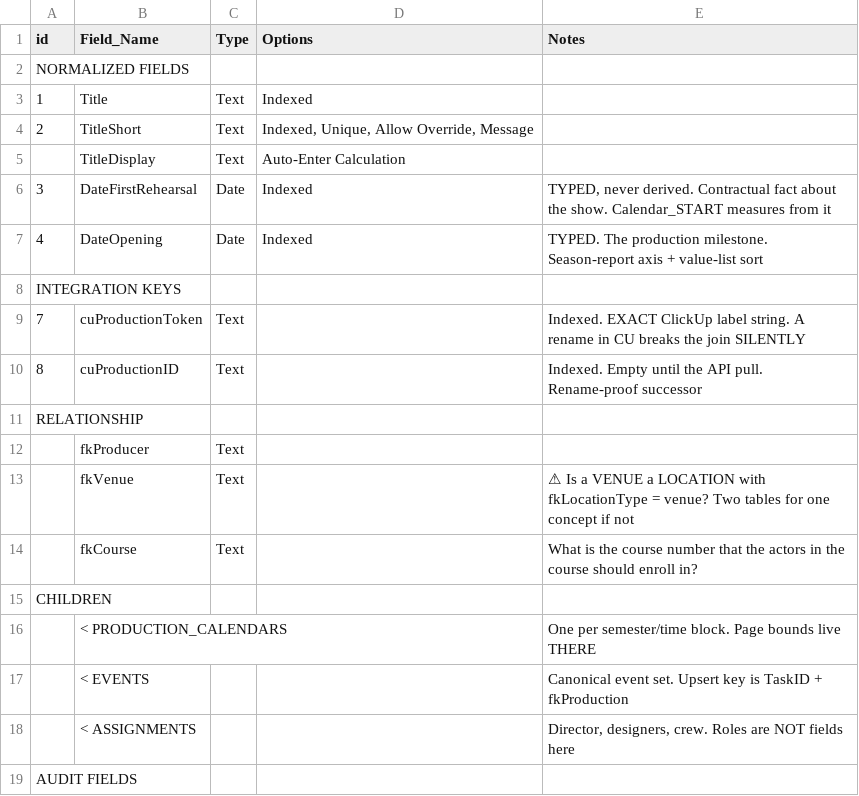
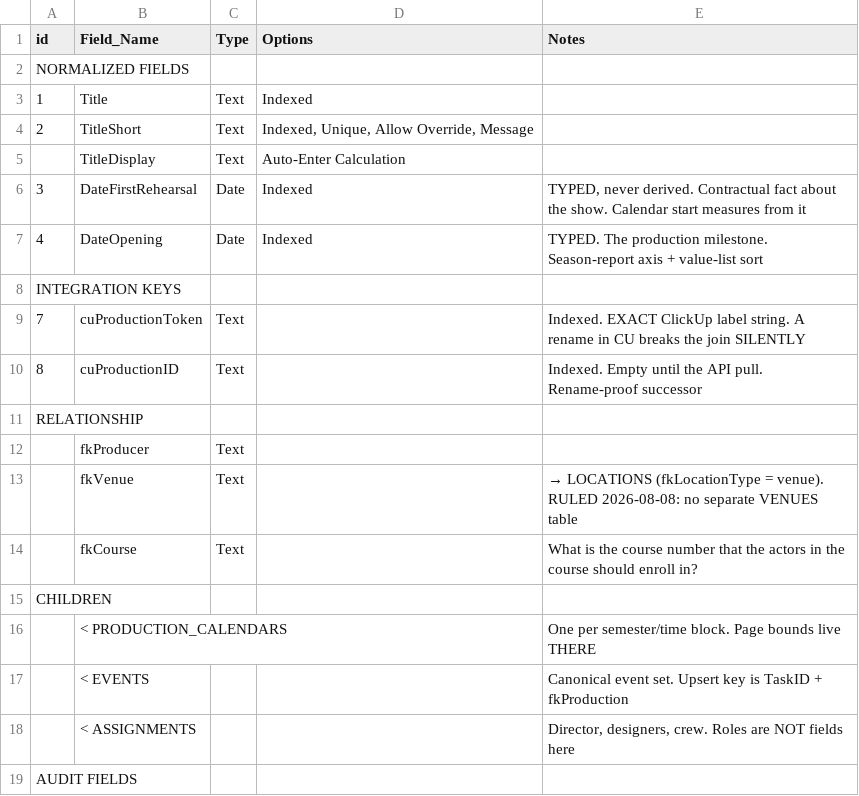
Before and after one commit to mawizorek/maw-prose, a TSV file: apps/production-mawster/02-tables/PRODUCTIONS.tsv, drawn as a sheet; only a part is shown; the diff names each change by its address in the sheet, - before the commit and + after, or states it on an @@ line.

Commit message:
production-mawster: VENUES dies into LOCATIONS, fkVenue points there

```diff
--- a/apps/production-mawster/02-tables/PRODUCTIONS.tsv
+++ b/apps/production-mawster/02-tables/PRODUCTIONS.tsv
-E6 (Notes): …the show. Calendar_START measures from…
+E6 (Notes): …the show. Calendar start measures from…
-E13 (Notes): ⚠ Is a VENUE a LOCATION with fkLocationType = venue? Two tables for one concept if not
+E13 (Notes): → LOCATIONS (fkLocationType = venue). RULED 2026-08-08: no separate VENUES table
```
Also changed, not shown: 1 other file.
